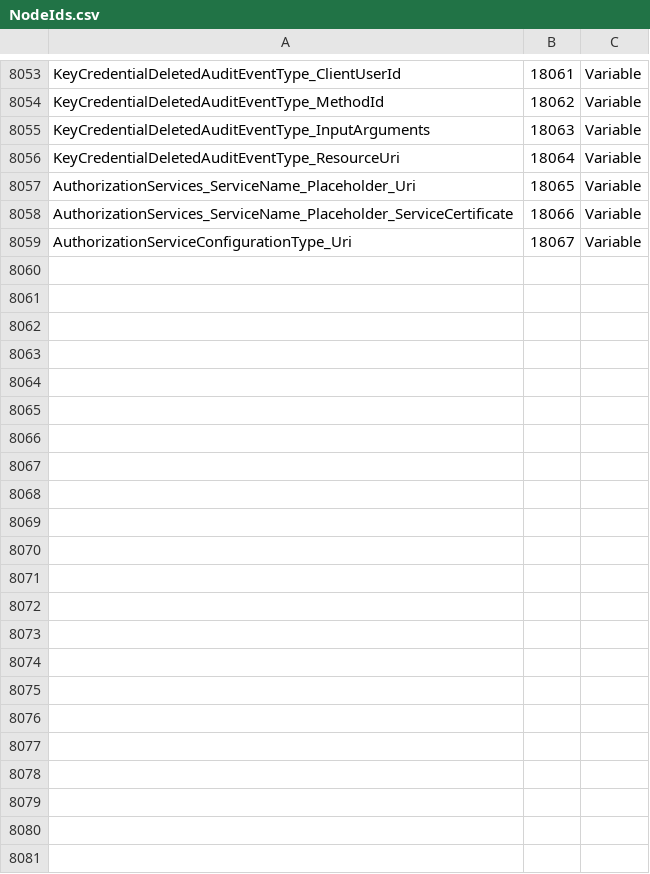
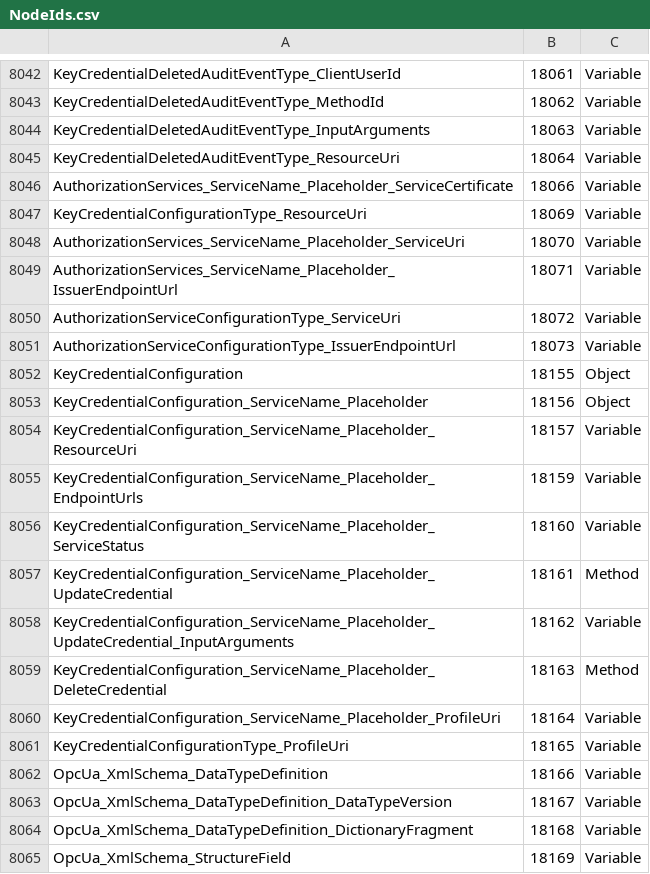
Before and after one commit to OPCFoundation/UA-Nodeset, a CSV file: Schema/NodeIds.csv, drawn as a sheet; only a part is shown, gaps mark what is left out; the diff covers the shown part only.

```diff
--- a/Schema/NodeIds.csv
+++ b/Schema/NodeIds.csv
@@ -8056,4 +8045,21 @@ KeyCredentialDeletedAuditEventType_InputArguments,18063,Variable
 KeyCredentialDeletedAuditEventType_ResourceUri,18064,Variable
-AuthorizationServices_ServiceName_Placeholder_Uri,18065,Variable
 AuthorizationServices_ServiceName_Placeholder_ServiceCertificate,18066,Variable
-AuthorizationServiceConfigurationType_Uri,18067,Variable
+KeyCredentialConfigurationType_ResourceUri,18069,Variable
+AuthorizationServices_ServiceName_Placeholder_ServiceUri,18070,Variable
+AuthorizationServices_ServiceName_Placeholder_IssuerEndpointUrl,18071,Variable
+AuthorizationServiceConfigurationType_ServiceUri,18072,Variable
+AuthorizationServiceConfigurationType_IssuerEndpointUrl,18073,Variable
+KeyCredentialConfiguration,18155,Object
+KeyCredentialConfiguration_ServiceName_Placeholder,18156,Object
+KeyCredentialConfiguration_ServiceName_Placeholder_ResourceUri,18157,Variable
+KeyCredentialConfiguration_ServiceName_Placeholder_EndpointUrls,18159,Variable
+KeyCredentialConfiguration_ServiceName_Placeholder_ServiceStatus,18160,Variable
+KeyCredentialConfiguration_ServiceName_Placeholder_UpdateCredential,18161,Method
+KeyCredentialConfiguration_ServiceName_Placeholder_UpdateCredential_InputArguments,18162,Variable
+KeyCredentialConfiguration_ServiceName_Placeholder_DeleteCredential,18163,Method
+KeyCredentialConfiguration_ServiceName_Placeholder_ProfileUri,18164,Variable
+KeyCredentialConfigurationType_ProfileUri,18165,Variable
+OpcUa_XmlSchema_DataTypeDefinition,18166,Variable
+OpcUa_XmlSchema_DataTypeDefinition_DataTypeVersion,18167,Variable
+OpcUa_XmlSchema_DataTypeDefinition_DictionaryFragment,18168,Variable
+OpcUa_XmlSchema_StructureField,18169,Variable
```
Also changed, not shown: 20 added rows and 11 removed rows elsewhere in this file, DotNet/Opc.Ua.StatusCodes.csv, GDS/OpcUaGdsModel.csv, 18 other files.
